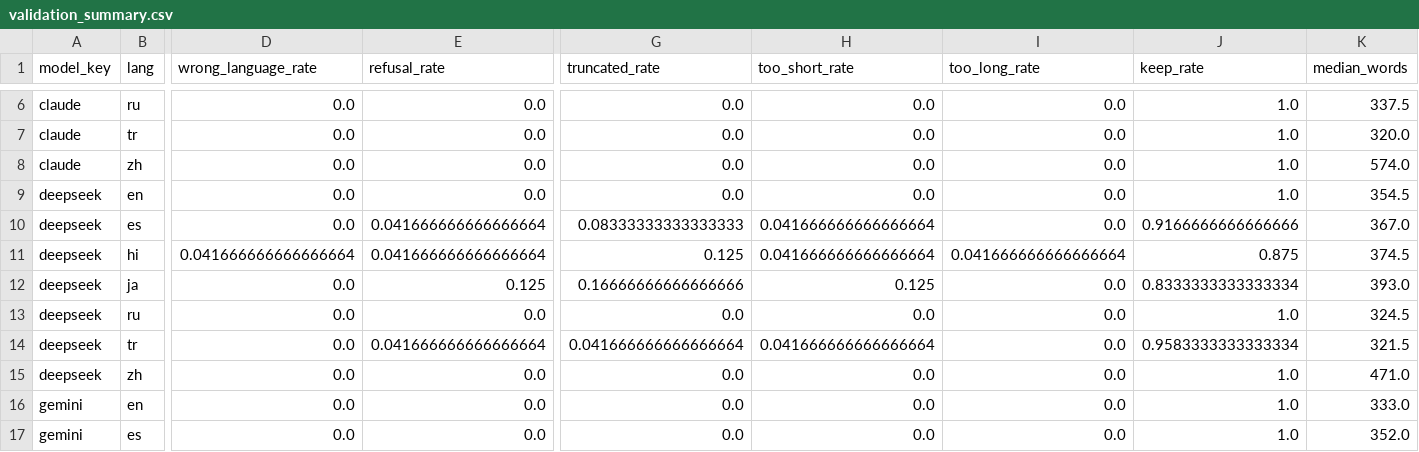
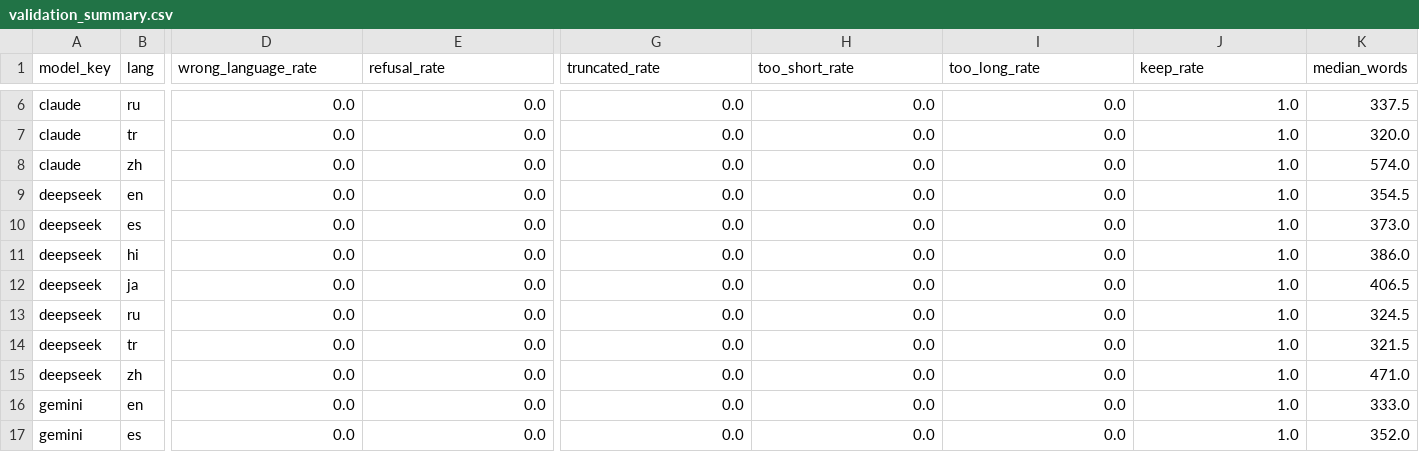
Before and after one commit to adrian-erlikhman/LangLLM, a CSV file: results/validation_summary.csv, drawn as a sheet; only a part is shown, gaps mark what is left out; the diff names each change by its address in the sheet, - before the commit and + after, or states it on an @@ line.

```diff
--- a/results/validation_summary.csv
+++ b/results/validation_summary.csv
-E10:E11 (refusal_rate): 0.041666666666666664
+E10:E11 (refusal_rate): 0.0
-G10 (truncated_rate): 0.08333333333333333
+G10 (truncated_rate): 0.0
-H10:H11 (too_short_rate): 0.041666666666666664
+H10:H11 (too_short_rate): 0.0
-J10 (keep_rate): 0.9166666666666666
+J10 (keep_rate): 1.0
-K10 (median_words): 367.0
+K10 (median_words): 373.0
-D11 (wrong_language_rate): 0.041666666666666664
+D11 (wrong_language_rate): 0.0
-G11 (truncated_rate): 0.125
+G11 (truncated_rate): 0.0
-I11 (too_long_rate): 0.041666666666666664
+I11 (too_long_rate): 0.0
-J11 (keep_rate): 0.875
+J11 (keep_rate): 1.0
-K11 (median_words): 374.5
+K11 (median_words): 386.0
-E12 (refusal_rate): 0.125
+E12 (refusal_rate): 0.0
-G12 (truncated_rate): 0.16666666666666666
+G12 (truncated_rate): 0.0
-H12 (too_short_rate): 0.125
+H12 (too_short_rate): 0.0
-J12 (keep_rate): 0.8333333333333334
+J12 (keep_rate): 1.0
-K12 (median_words): 393.0
+K12 (median_words): 406.5
-E14 (refusal_rate): 0.041666666666666664
+E14 (refusal_rate): 0.0
-G14 (truncated_rate): 0.041666666666666664
+G14 (truncated_rate): 0.0
-H14 (too_short_rate): 0.041666666666666664
+H14 (too_short_rate): 0.0
-J14 (keep_rate): 0.9583333333333334
+J14 (keep_rate): 1.0
```
Also changed, not shown: data/validation.csv, 6 other files.
